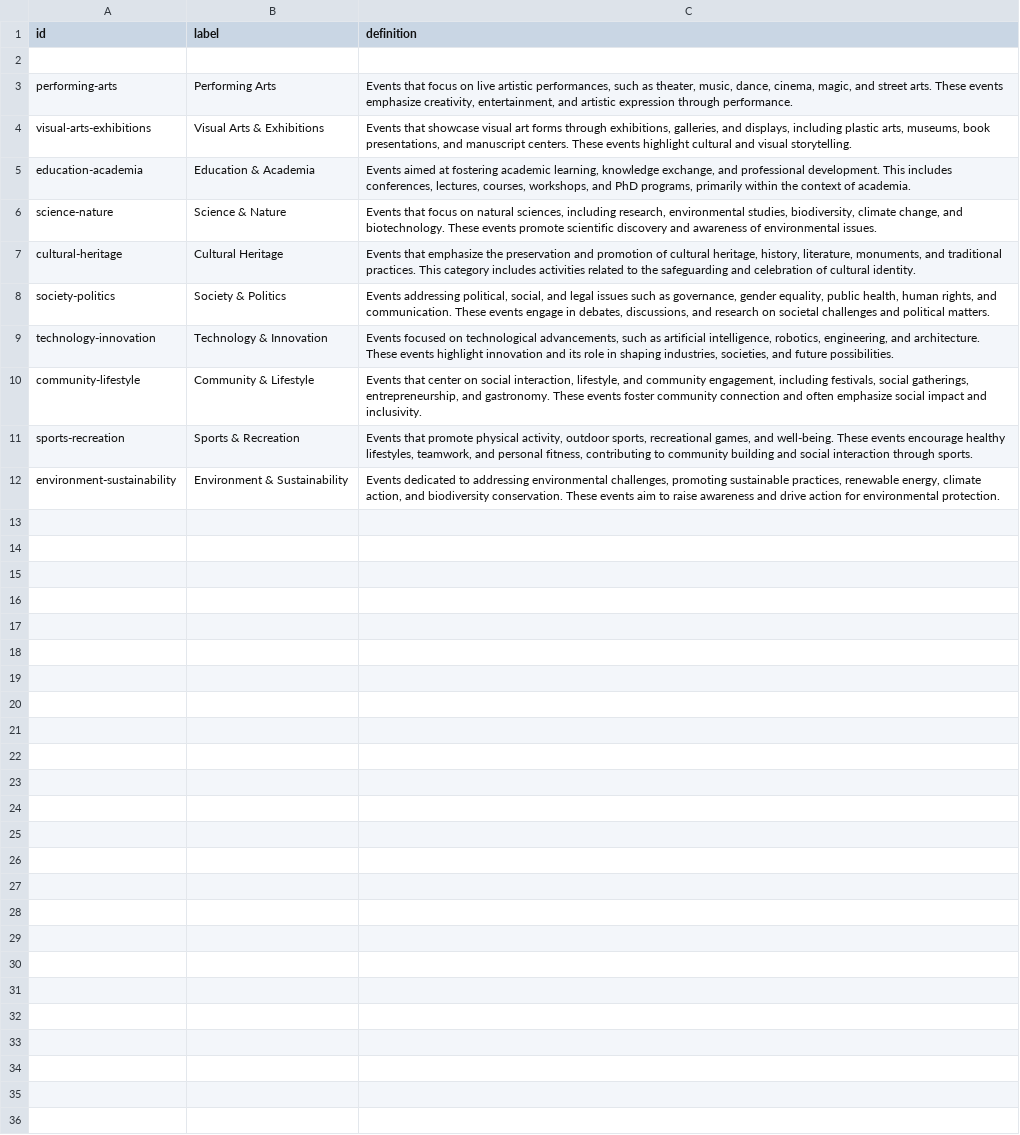
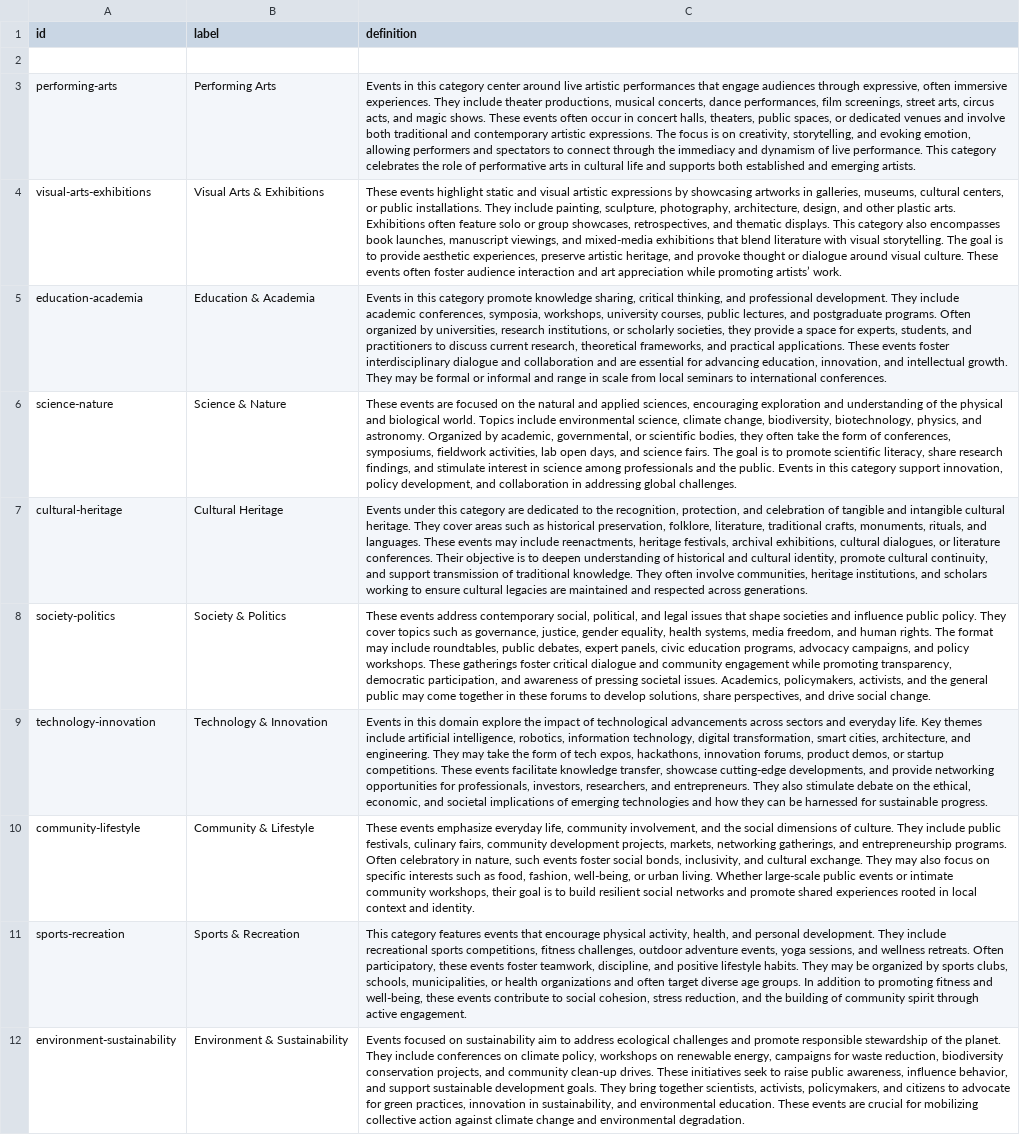
Before and after one commit to ec2u/data, a CSV file: src/main/resources/eu/ec2u/data/taxonomies/EC2UEvents.csv, drawn as a sheet; the diff names each change by its address in the sheet, - before the commit and + after, or states it on an @@ line.

```diff
--- a/src/main/resources/eu/ec2u/data/taxonomies/EC2UEvents.csv
+++ b/src/main/resources/eu/ec2u/data/taxonomies/EC2UEvents.csv
-C3 (definition): Events that focus on live artistic performances, such as theater, music, dance, cinema, magic, and street arts. These events emphasize creativity, entertainment, and artistic expression through performance.
+C3 (definition): Events in this category center around live artistic performances that engage audiences through expressive, often immersive experiences. They include theater productions, musical concerts, dance performances, film screenings, street arts, circus acts, and magic shows. These events often occur in concert halls, theaters, public spaces, or dedicated venues and involve both traditional and contemporary artistic expressions. The focus is on creativity, storytelling, and evoking emotion, allowing performers and spectators to connect through the immediacy and dynamism of live performance. This category celebrates the role of performative arts in cultural life and supports both established and emerging artists.
-C4 (definition): Events that showcase visual art forms through exhibitions, galleries, and displays, including plastic arts, museums, book presentations, and manuscript centers. These events highlight cultural and visual storytelling.
+C4 (definition): These events highlight static and visual artistic expressions by showcasing artworks in galleries, museums, cultural centers, or public installations. They include painting, sculpture, photography, architecture, design, and other plastic arts. Exhibitions often feature solo or group showcases, retrospectives, and thematic displays. This category also encompasses book launches, manuscript viewings, and mixed-media exhibitions that blend literature with visual storytelling. The goal is to provide aesthetic experiences, preserve artistic heritage, and provoke thought or dialogue around visual culture. These events often foster audience interaction and art appreciation while promoting artists’ work.
-C5 (definition): Events aimed at fostering academic learning, knowledge exchange, and professional development. This includes conferences, lectures, courses, workshops, and PhD programs, primarily within the context of academia.
+C5 (definition): Events in this category promote knowledge sharing, critical thinking, and professional development. They include academic conferences, symposia, workshops, university courses, public lectures, and postgraduate programs. Often organized by universities, research institutions, or scholarly societies, they provide a space for experts, students, and practitioners to discuss current research, theoretical frameworks, and practical applications. These events foster interdisciplinary dialogue and collaboration and are essential for advancing education, innovation, and intellectual growth. They may be formal or informal and range in scale from local seminars to international conferences.
-C6 (definition): Events that focus on natural sciences, including research, environmental studies, biodiversity, climate change, and biotechnology. These events promote scientific discovery and awareness of environmental issues.
+C6 (definition): These events are focused on the natural and applied sciences, encouraging exploration and understanding of the physical and biological world. Topics include environmental science, climate change, biodiversity, biotechnology, physics, and astronomy. Organized by academic, governmental, or scientific bodies, they often take the form of conferences, symposiums, fieldwork activities, lab open days, and science fairs. The goal is to promote scientific literacy, share research findings, and stimulate interest in science among professionals and the public. Events in this category support innovation, policy development, and collaboration in addressing global challenges.
-C7 (definition): Events that emphasize the preservation and promotion of cultural heritage, history, literature, monuments, and traditional practices. This category includes activities related to the safeguarding and celebration of cultural identity.
+C7 (definition): Events under this category are dedicated to the recognition, protection, and celebration of tangible and intangible cultural heritage. They cover areas such as historical preservation, folklore, literature, traditional crafts, monuments, rituals, and languages. These events may include reenactments, heritage festivals, archival exhibitions, cultural dialogues, or literature conferences. Their objective is to deepen understanding of historical and cultural identity, promote cultural continuity, and support transmission of traditional knowledge. They often involve communities, heritage institutions, and scholars working to ensure cultural legacies are maintained and respected across generations.
-C8 (definition): Events addressing political, social, and legal issues such as governance, gender equality, public health, human rights, and communication. These events engage in debates, discussions, and research on societal challenges and political matters.
+C8 (definition): These events address contemporary social, political, and legal issues that shape societies and influence public policy. They cover topics such as governance, justice, gender equality, health systems, media freedom, and human rights. The format may include roundtables, public debates, expert panels, civic education programs, advocacy campaigns, and policy workshops. These gatherings foster critical dialogue and community engagement while promoting transparency, democratic participation, and awareness of pressing societal issues. Academics, policymakers, activists, and the general public may come together in these forums to develop solutions, share perspectives, and drive social change.
-C9 (definition): Events focused on technological advancements, such as artificial intelligence, robotics, engineering, and architecture. These events highlight innovation and its role in shaping industries, societies, and future possibilities.
+C9 (definition): Events in this domain explore the impact of technological advancements across sectors and everyday life. Key themes include artificial intelligence, robotics, information technology, digital transformation, smart cities, architecture, and engineering. They may take the form of tech expos, hackathons, innovation forums, product demos, or startup competitions. These events facilitate knowledge transfer, showcase cutting-edge developments, and provide networking opportunities for professionals, investors, researchers, and entrepreneurs. They also stimulate debate on the ethical, economic, and societal implications of emerging technologies and how they can be harnessed for sustainable progress.
-C10 (definition): Events that center on social interaction, lifestyle, and community engagement, including festivals, social gatherings, entrepreneurship, and gastronomy. These events foster community connection and often emphasize social impact and inclusivity.
+C10 (definition): These events emphasize everyday life, community involvement, and the social dimensions of culture. They include public festivals, culinary fairs, community development projects, markets, networking gatherings, and entrepreneurship programs. Often celebratory in nature, such events foster social bonds, inclusivity, and cultural exchange. They may also focus on specific interests such as food, fashion, well-being, or urban living. Whether large-scale public events or intimate community workshops, their goal is to build resilient social networks and promote shared experiences rooted in local context and identity.
-C11 (definition): Events that promote physical activity, outdoor sports, recreational games, and well-being. These events encourage healthy lifestyles, teamwork, and personal fitness, contributing to community building and social interaction through sports.
+C11 (definition): This category features events that encourage physical activity, health, and personal development. They include recreational sports competitions, fitness challenges, outdoor adventure events, yoga sessions, and wellness retreats. Often participatory, these events foster teamwork, discipline, and positive lifestyle habits. They may be organized by sports clubs, schools, municipalities, or health organizations and often target diverse age groups. In addition to promoting fitness and well-being, these events contribute to social cohesion, stress reduction, and the building of community spirit through active engagement.
-C12 (definition): Events dedicated to addressing environmental challenges, promoting sustainable practices, renewable energy, climate action, and biodiversity conservation. These events aim to raise awareness and drive action for environmental protection.
+C12 (definition): Events focused on sustainability aim to address ecological challenges and promote responsible stewardship of the planet. They include conferences on climate policy, workshops on renewable energy, campaigns for waste reduction, biodiversity conservation projects, and community clean-up drives. These initiatives seek to raise public awareness, influence behavior, and support sustainable development goals. They bring together scientists, activists, policymakers, and citizens to advocate for green practices, innovation in sustainability, and environmental education. These events are crucial for mobilizing collective action against climate change and environmental degradation.
```
Also changed, not shown: 9 other files.
